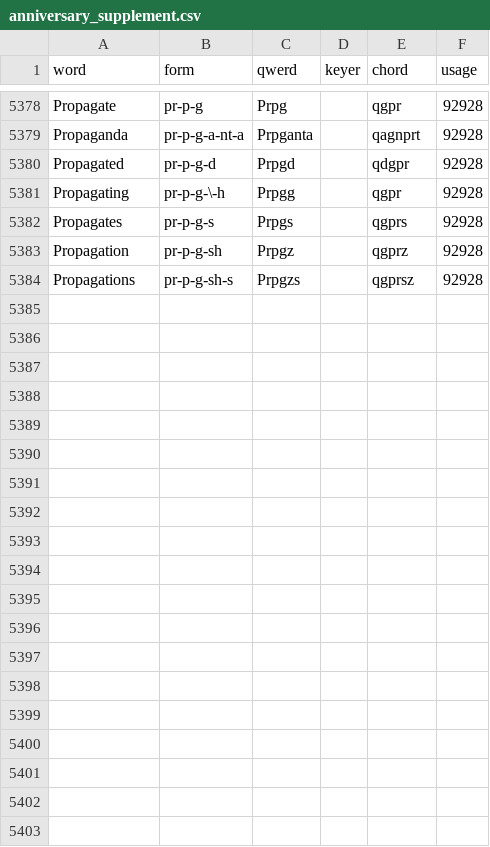
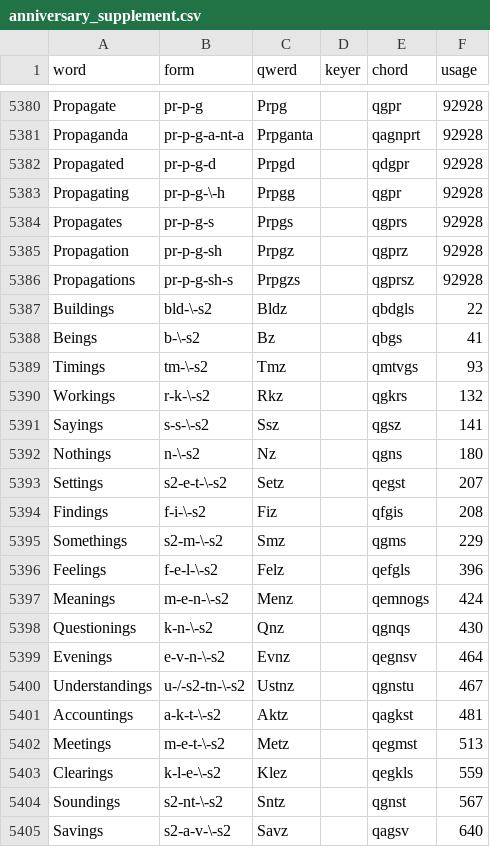
Before and after one commit to codepoke-kk/qwertigraphy, a CSV file: qwertigraph/dictionaries/anniversary_supplement.csv, drawn as a sheet; only a part is shown, gaps mark what is left out; the diff covers the shown part only.

```diff
--- a/qwertigraph/dictionaries/anniversary_supplement.csv
+++ b/qwertigraph/dictionaries/anniversary_supplement.csv
@@ -5384 +5386,20 @@ Propagation,pr-p-g-sh,Prpgz,,qgprz,92928
 Propagations,pr-p-g-sh-s,Prpgzs,,qgprsz,92928
+Buildings,bld-\-s2,Bldz,,qbdgls,22
+Beings,b-\-s2,Bz,,qbgs,41
+Timings,tm-\-s2,Tmz,,qmtvgs,93
+Workings,r-k-\-s2,Rkz,,qgkrs,132
+Sayings,s-s-\-s2,Ssz,,qgsz,141
+Nothings,n-\-s2,Nz,,qgns,180
+Settings,s2-e-t-\-s2,Setz,,qegst,207
+Findings,f-i-\-s2,Fiz,,qfgis,208
+Somethings,s2-m-\-s2,Smz,,qgms,229
+Feelings,f-e-l-\-s2,Felz,,qefgls,396
+Meanings,m-e-n-\-s2,Menz,,qemnogs,424
+Questionings,k-n-\-s2,Qnz,,qgnqs,430
+Evenings,e-v-n-\-s2,Evnz,,qegnsv,464
+Understandings,u-/-s2-tn-\-s2,Ustnz,,qgnstu,467
+Accountings,a-k-t-\-s2,Aktz,,qagkst,481
+Meetings,m-e-t-\-s2,Metz,,qegmst,513
+Clearings,k-l-e-\-s2,Klez,,qegkls,559
+Soundings,s2-nt-\-s2,Sntz,,qgnst,567
+Savings,s2-a-v-\-s2,Savz,,qagsv,640
```
Also changed, not shown: 20 added rows elsewhere in this file, qwertigraph/dictionaries/anniversary_core.csv.
